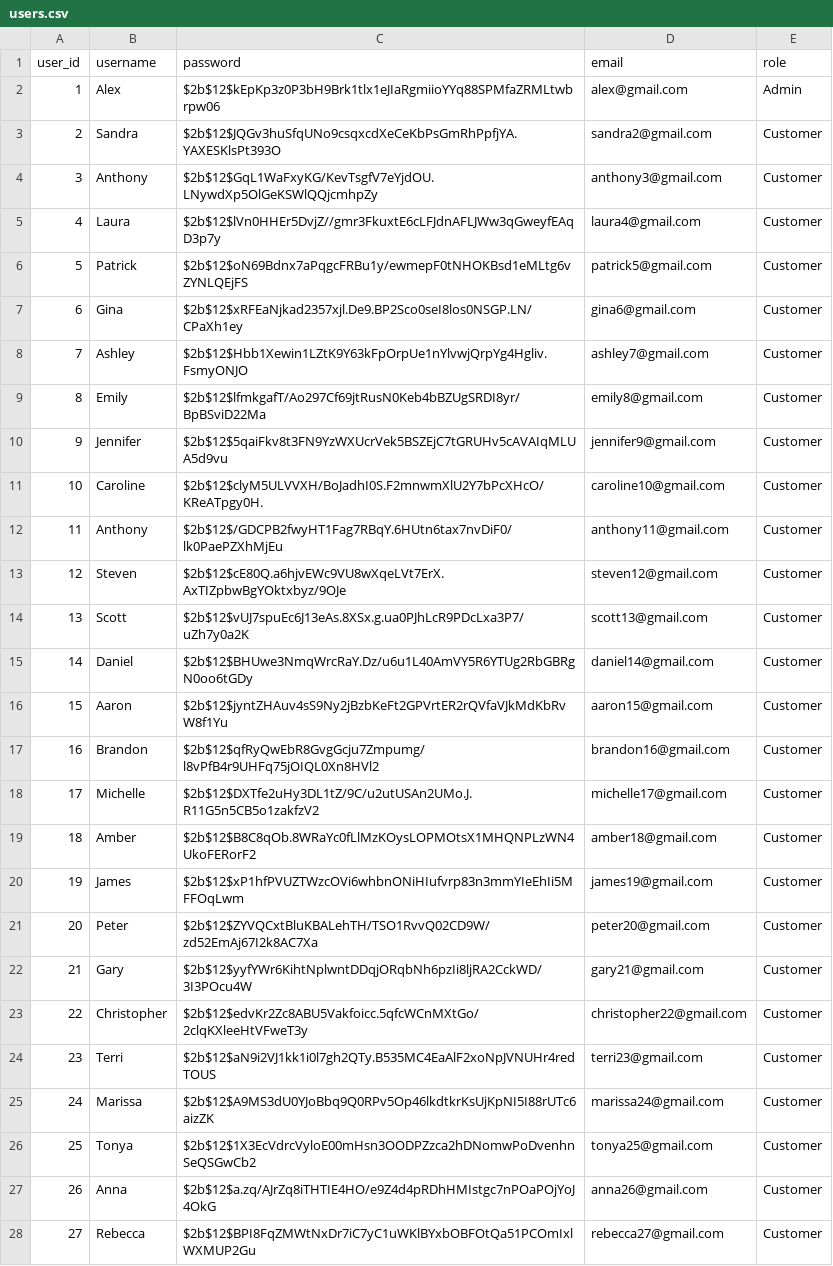
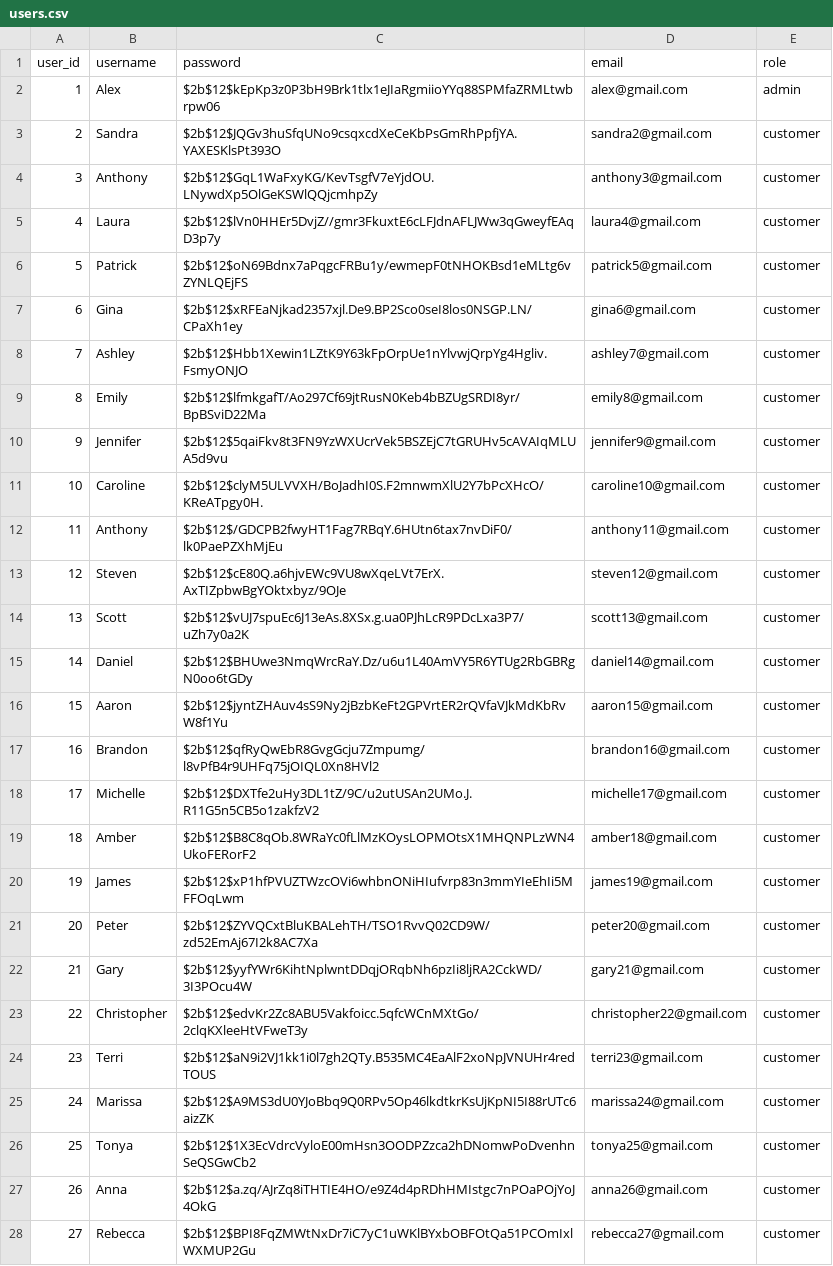
Before and after one commit to Kunar2/silversale-base, a CSV file: database/csv/users.csv, drawn as a sheet; only a part is shown; the diff covers the shown part only.

```diff
--- a/database/csv/users.csv
+++ b/database/csv/users.csv
@@ -1,28 +1,28 @@
 user_id,username,password,email,role
-1,Alex,$2b$12$kEpKp3z0P3bH9Brk1tlx1eJIaRgmiioYYq88SPMfaZRMLtwbrpw06,alex@gmail.com,Admin
-2,Sandra,$2b$12$JQGv3huSfqUNo9csqxcdXeCeKbPsGmRhPpfjYA.YAXESKlsPt393O,sandra2@gmail.com,Customer
-3,Anthony,$2b$12$GqL1WaFxyKG/KevTsgfV7eYjdOU.LNywdXp5OlGeKSWlQQjcmhpZy,anthony3@gmail.com,Customer
-4,Laura,$2b$12$lVn0HHEr5DvjZ//gmr3FkuxtE6cLFJdnAFLJWw3qGweyfEAqD3p7y,laura4@gmail.com,Customer
-5,Patrick,$2b$12$oN69Bdnx7aPqgcFRBu1y/ewmepF0tNHOKBsd1eMLtg6vZYNLQEjFS,patrick5@gmail.com,Customer
-6,Gina,$2b$12$xRFEaNjkad2357xjl.De9.BP2Sco0seI8los0NSGP.LN/CPaXh1ey,gina6@gmail.com,Customer
-7,Ashley,$2b$12$Hbb1Xewin1LZtK9Y63kFpOrpUe1nYlvwjQrpYg4Hgliv.FsmyONJO,ashley7@gmail.com,Customer
-8,Emily,$2b$12$lfmkgafT/Ao297Cf69jtRusN0Keb4bBZUgSRDI8yr/BpBSviD22Ma,emily8@gmail.com,Customer
-9,Jennifer,$2b$12$5qaiFkv8t3FN9YzWXUcrVek5BSZEjC7tGRUHv5cAVAIqMLUA5d9vu,jennifer9@gmail.com,Customer
-10,Caroline,$2b$12$clyM5ULVVXH/BoJadhI0S.F2mnwmXlU2Y7bPcXHcO/KReATpgy0H.,caroline10@gmail.com,Customer
-11,Anthony,$2b$12$/GDCPB2fwyHT1Fag7RBqY.6HUtn6tax7nvDiF0/lk0PaePZXhMjEu,anthony11@gmail.com,Customer
-12,Steven,$2b$12$cE80Q.a6hjvEWc9VU8wXqeLVt7ErX.AxTIZpbwBgYOktxbyz/9OJe,steven12@gmail.com,Customer
-13,Scott,$2b$12$vUJ7spuEc6J13eAs.8XSx.g.ua0PJhLcR9PDcLxa3P7/uZh7y0a2K,scott13@gmail.com,Customer
-14,Daniel,$2b$12$BHUwe3NmqWrcRaY.Dz/u6u1L40AmVY5R6YTUg2RbGBRgN0oo6tGDy,daniel14@gmail.com,Customer
-15,Aaron,$2b$12$jyntZHAuv4sS9Ny2jBzbKeFt2GPVrtER2rQVfaVJkMdKbRvW8f1Yu,aaron15@gmail.com,Customer
-16,Brandon,$2b$12$qfRyQwEbR8GvgGcju7Zmpumg/l8vPfB4r9UHFq75jOIQL0Xn8HVl2,brandon16@gmail.com,Customer
-17,Michelle,$2b$12$DXTfe2uHy3DL1tZ/9C/u2utUSAn2UMo.J.R11G5n5CB5o1zakfzV2,michelle17@gmail.com,Customer
-18,Amber,$2b$12$B8C8qOb.8WRaYc0fLlMzKOysLOPMOtsX1MHQNPLzWN4UkoFERorF2,amber18@gmail.com,Customer
-19,James,$2b$12$xP1hfPVUZTWzcOVi6whbnONiHIufvrp83n3mmYIeEhIi5MFFOqLwm,james19@gmail.com,Customer
-20,Peter,$2b$12$ZYVQCxtBluKBALehTH/TSO1RvvQ02CD9W/zd52EmAj67I2k8AC7Xa,peter20@gmail.com,Customer
-21,Gary,$2b$12$yyfYWr6KihtNplwntDDqjORqbNh6pzIi8ljRA2CckWD/3I3POcu4W,gary21@gmail.com,Customer
-22,Christopher,$2b$12$edvKr2Zc8ABU5Vakfoicc.5qfcWCnMXtGo/2clqKXleeHtVFweT3y,christopher22@gmail.com,Customer
-23,Terri,$2b$12$aN9i2VJ1kk1i0l7gh2QTy.B535MC4EaAlF2xoNpJVNUHr4redTOUS,terri23@gmail.com,Customer
-24,Marissa,$2b$12$A9MS3dU0YJoBbq9Q0RPv5Op46lkdtkrKsUjKpNI5I88rUTc6aizZK,marissa24@gmail.com,Customer
-25,Tonya,$2b$12$1X3EcVdrcVyloE00mHsn3OODPZzca2hDNomwPoDvenhnSeQSGwCb2,tonya25@gmail.com,Customer
-26,Anna,$2b$12$a.zq/AJrZq8iTHTIE4HO/e9Z4d4pRDhHMIstgc7nPOaPOjYoJ4OkG,anna26@gmail.com,Customer
-27,Rebecca,$2b$12$BPI8FqZMWtNxDr7iC7yC1uWKlBYxbOBFOtQa51PCOmIxlWXMUP2Gu,rebecca27@gmail.com,Customer
+1,Alex,$2b$12$kEpKp3z0P3bH9Brk1tlx1eJIaRgmiioYYq88SPMfaZRMLtwbrpw06,alex@gmail.com,admin
+2,Sandra,$2b$12$JQGv3huSfqUNo9csqxcdXeCeKbPsGmRhPpfjYA.YAXESKlsPt393O,sandra2@gmail.com,customer
+3,Anthony,$2b$12$GqL1WaFxyKG/KevTsgfV7eYjdOU.LNywdXp5OlGeKSWlQQjcmhpZy,anthony3@gmail.com,customer
+4,Laura,$2b$12$lVn0HHEr5DvjZ//gmr3FkuxtE6cLFJdnAFLJWw3qGweyfEAqD3p7y,laura4@gmail.com,customer
+5,Patrick,$2b$12$oN69Bdnx7aPqgcFRBu1y/ewmepF0tNHOKBsd1eMLtg6vZYNLQEjFS,patrick5@gmail.com,customer
+6,Gina,$2b$12$xRFEaNjkad2357xjl.De9.BP2Sco0seI8los0NSGP.LN/CPaXh1ey,gina6@gmail.com,customer
+7,Ashley,$2b$12$Hbb1Xewin1LZtK9Y63kFpOrpUe1nYlvwjQrpYg4Hgliv.FsmyONJO,ashley7@gmail.com,customer
+8,Emily,$2b$12$lfmkgafT/Ao297Cf69jtRusN0Keb4bBZUgSRDI8yr/BpBSviD22Ma,emily8@gmail.com,customer
+9,Jennifer,$2b$12$5qaiFkv8t3FN9YzWXUcrVek5BSZEjC7tGRUHv5cAVAIqMLUA5d9vu,jennifer9@gmail.com,customer
+10,Caroline,$2b$12$clyM5ULVVXH/BoJadhI0S.F2mnwmXlU2Y7bPcXHcO/KReATpgy0H.,caroline10@gmail.com,customer
+11,Anthony,$2b$12$/GDCPB2fwyHT1Fag7RBqY.6HUtn6tax7nvDiF0/lk0PaePZXhMjEu,anthony11@gmail.com,customer
+12,Steven,$2b$12$cE80Q.a6hjvEWc9VU8wXqeLVt7ErX.AxTIZpbwBgYOktxbyz/9OJe,steven12@gmail.com,customer
+13,Scott,$2b$12$vUJ7spuEc6J13eAs.8XSx.g.ua0PJhLcR9PDcLxa3P7/uZh7y0a2K,scott13@gmail.com,customer
+14,Daniel,$2b$12$BHUwe3NmqWrcRaY.Dz/u6u1L40AmVY5R6YTUg2RbGBRgN0oo6tGDy,daniel14@gmail.com,customer
+15,Aaron,$2b$12$jyntZHAuv4sS9Ny2jBzbKeFt2GPVrtER2rQVfaVJkMdKbRvW8f1Yu,aaron15@gmail.com,customer
+16,Brandon,$2b$12$qfRyQwEbR8GvgGcju7Zmpumg/l8vPfB4r9UHFq75jOIQL0Xn8HVl2,brandon16@gmail.com,customer
+17,Michelle,$2b$12$DXTfe2uHy3DL1tZ/9C/u2utUSAn2UMo.J.R11G5n5CB5o1zakfzV2,michelle17@gmail.com,customer
+18,Amber,$2b$12$B8C8qOb.8WRaYc0fLlMzKOysLOPMOtsX1MHQNPLzWN4UkoFERorF2,amber18@gmail.com,customer
+19,James,$2b$12$xP1hfPVUZTWzcOVi6whbnONiHIufvrp83n3mmYIeEhIi5MFFOqLwm,james19@gmail.com,customer
+20,Peter,$2b$12$ZYVQCxtBluKBALehTH/TSO1RvvQ02CD9W/zd52EmAj67I2k8AC7Xa,peter20@gmail.com,customer
+21,Gary,$2b$12$yyfYWr6KihtNplwntDDqjORqbNh6pzIi8ljRA2CckWD/3I3POcu4W,gary21@gmail.com,customer
+22,Christopher,$2b$12$edvKr2Zc8ABU5Vakfoicc.5qfcWCnMXtGo/2clqKXleeHtVFweT3y,christopher22@gmail.com,customer
+23,Terri,$2b$12$aN9i2VJ1kk1i0l7gh2QTy.B535MC4EaAlF2xoNpJVNUHr4redTOUS,terri23@gmail.com,customer
+24,Marissa,$2b$12$A9MS3dU0YJoBbq9Q0RPv5Op46lkdtkrKsUjKpNI5I88rUTc6aizZK,marissa24@gmail.com,customer
+25,Tonya,$2b$12$1X3EcVdrcVyloE00mHsn3OODPZzca2hDNomwPoDvenhnSeQSGwCb2,tonya25@gmail.com,customer
+26,Anna,$2b$12$a.zq/AJrZq8iTHTIE4HO/e9Z4d4pRDhHMIstgc7nPOaPOjYoJ4OkG,anna26@gmail.com,customer
+27,Rebecca,$2b$12$BPI8FqZMWtNxDr7iC7yC1uWKlBYxbOBFOtQa51PCOmIxlWXMUP2Gu,rebecca27@gmail.com,customer
```
Also changed, not shown: 3 edited cells elsewhere in this file, database/csv/order_address.csv, database/csv/order_item.csv, 48 other files.
